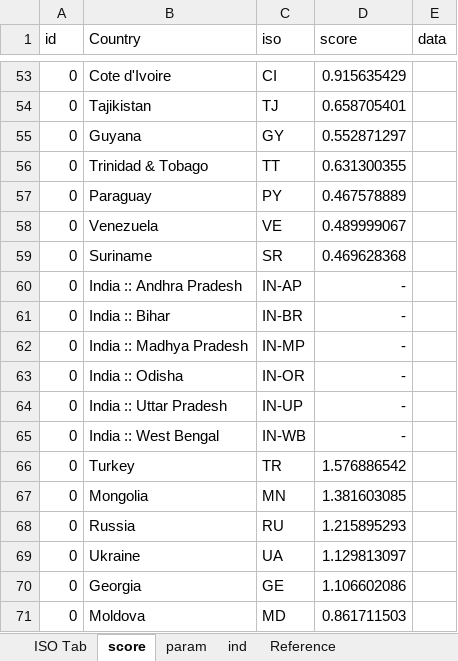
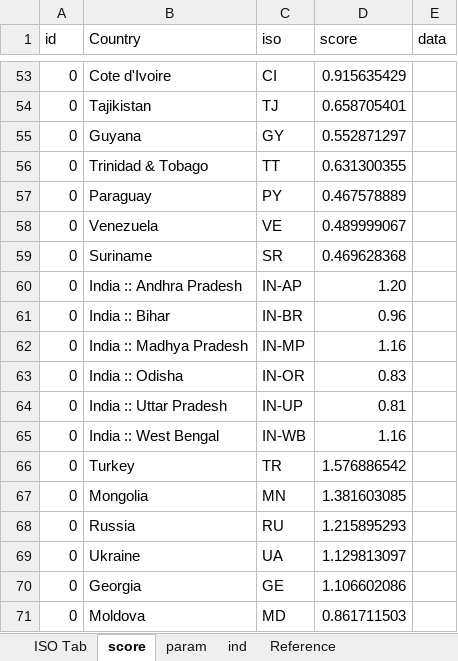
Before and after one commit to developmentseed/climatescope-data, an Excel workbook: source/cs-core/2017.xlsx, sheet score, drawn as a sheet; only a part is shown, gaps mark what is left out; values as stored, in another font and other column widths than the file's, no borders; charts and pictures not drawn; the diff names each change by its address in the sheet, - before the commit and + after, or states it on an @@ line.

```diff
--- a/source/cs-core/2017.xlsx (sheet score)
+++ b/source/cs-core/2017.xlsx (sheet score)
-D60 (score): -
+D60 (score): 1.20
-D61 (score): -
+D61 (score): 0.96
-D62 (score): -
+D62 (score): 1.16
-D63 (score): -
+D63 (score): 0.83
-D64 (score): -
+D64 (score): 0.81
-D65 (score): -
+D65 (score): 1.16
```
Also changed, not shown: sheet ind, sheet param, sheet Reference, formulas that keep their value, charts or pictures.
